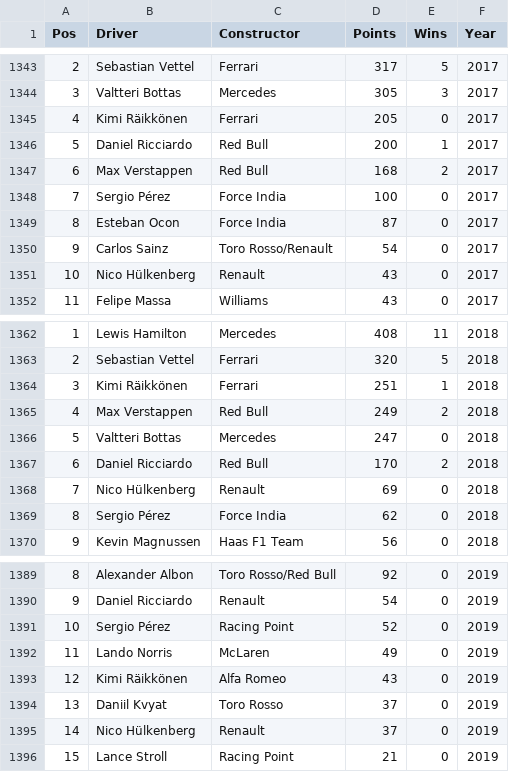
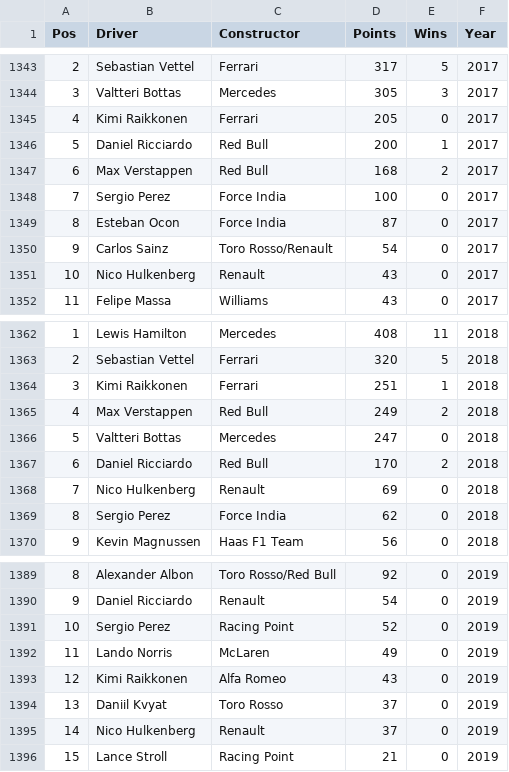
Before and after one commit to Rohan-G/Data-Visualization-Project, a CSV file: dataset/f1db_csv/allseasonstandings.csv, drawn as a sheet; only a part is shown, gaps mark what is left out; the diff covers the shown part only.

```diff
--- a/dataset/f1db_csv/allseasonstandings.csv
+++ b/dataset/f1db_csv/allseasonstandings.csv
@@ -1344,9 +1344,9 @@ Pos,Driver,Constructor,Points,Wins,Year
 3,Valtteri Bottas,Mercedes,305,3,2017
-4,Kimi Räikkönen,Ferrari,205,0,2017
+4,Kimi Raikkonen,Ferrari,205,0,2017
 5,Daniel Ricciardo,Red Bull,200,1,2017
 6,Max Verstappen,Red Bull,168,2,2017
-7,Sergio Pérez,Force India,100,0,2017
+7,Sergio Perez,Force India,100,0,2017
 8,Esteban Ocon,Force India,87,0,2017
 9,Carlos Sainz,Toro Rosso/Renault,54,0,2017
-10,Nico Hülkenberg,Renault,43,0,2017
+10,Nico Hulkenberg,Renault,43,0,2017
 11,Felipe Massa,Williams,43,0,2017
@@ -1363,3 +1363,3 @@ Pos,Driver,Constructor,Points,Wins,Year
 2,Sebastian Vettel,Ferrari,320,5,2018
-3,Kimi Räikkönen,Ferrari,251,1,2018
+3,Kimi Raikkonen,Ferrari,251,1,2018
 4,Max Verstappen,Red Bull,249,2,2018
@@ -1367,4 +1367,4 @@ Pos,Driver,Constructor,Points,Wins,Year
 6,Daniel Ricciardo,Red Bull,170,2,2018
-7,Nico Hülkenberg,Renault,69,0,2018
-8,Sergio Pérez,Force India,62,0,2018
+7,Nico Hulkenberg,Renault,69,0,2018
+8,Sergio Perez,Force India,62,0,2018
 9,Kevin Magnussen,Haas F1 Team,56,0,2018
@@ -1390,7 +1390,7 @@ Pos,Driver,Constructor,Points,Wins,Year
 9,Daniel Ricciardo,Renault,54,0,2019
-10,Sergio Pérez,Racing Point,52,0,2019
+10,Sergio Perez,Racing Point,52,0,2019
 11,Lando Norris,McLaren,49,0,2019
-12,Kimi Räikkönen,Alfa Romeo,43,0,2019
+12,Kimi Raikkonen,Alfa Romeo,43,0,2019
 13,Daniil Kvyat,Toro Rosso,37,0,2019
-14,Nico Hülkenberg,Renault,37,0,2019
+14,Nico Hulkenberg,Renault,37,0,2019
 15,Lance Stroll,Racing Point,21,0,2019
```
Also changed, not shown: 82 edited cells elsewhere in this file.
